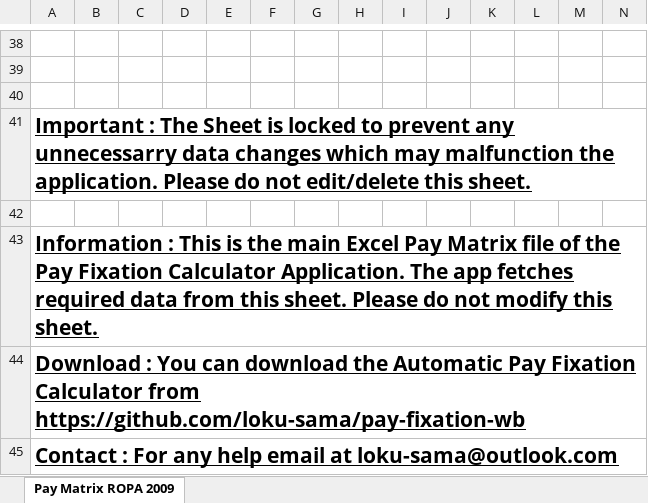
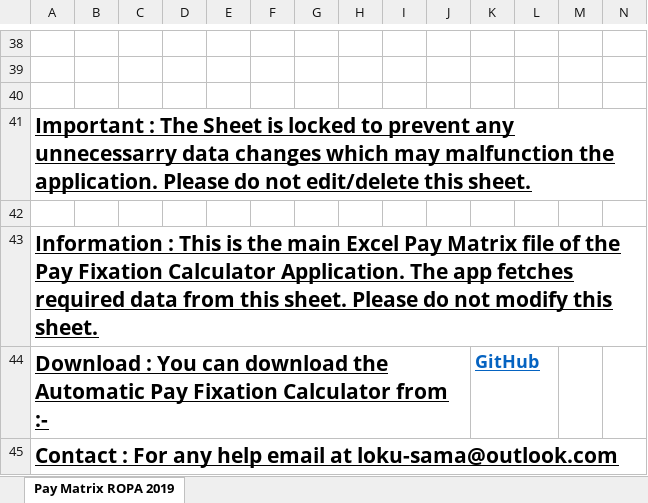
Before and after one commit to loku-sama/pay-fixation-wb, an Excel workbook: assets/pay matrix.xlsx, sheet Pay Matrix ROPA 2019, drawn as a sheet; only a part is shown, gaps mark what is left out; values as stored, in another font and other column widths than the file's, no borders; removed rows and columns are numbered as before the commit, all else as after; rows hold the shown columns only; the diff names each change by its address in the sheet, - before the commit and + after, or states it on an @@ line.

Commit message:
Updated Pay Matrix file

```diff
--- a/assets/pay matrix.xlsx (sheet Pay Matrix ROPA 2019)
+++ b/assets/pay matrix.xlsx (sheet Pay Matrix ROPA 2019)
-sheet tab: Pay Matrix ROPA 2009
+sheet tab: Pay Matrix ROPA 2019
-row 44: Download : You can download the Automatic Pay Fixation Calculator from https://github.com/loku-sama/pay-fixation-wb
+row 44: Download : You can download the Automatic Pay Fixation Calculator from :- |  |  |  |  |  |  |  |  |  | GitHub
```
